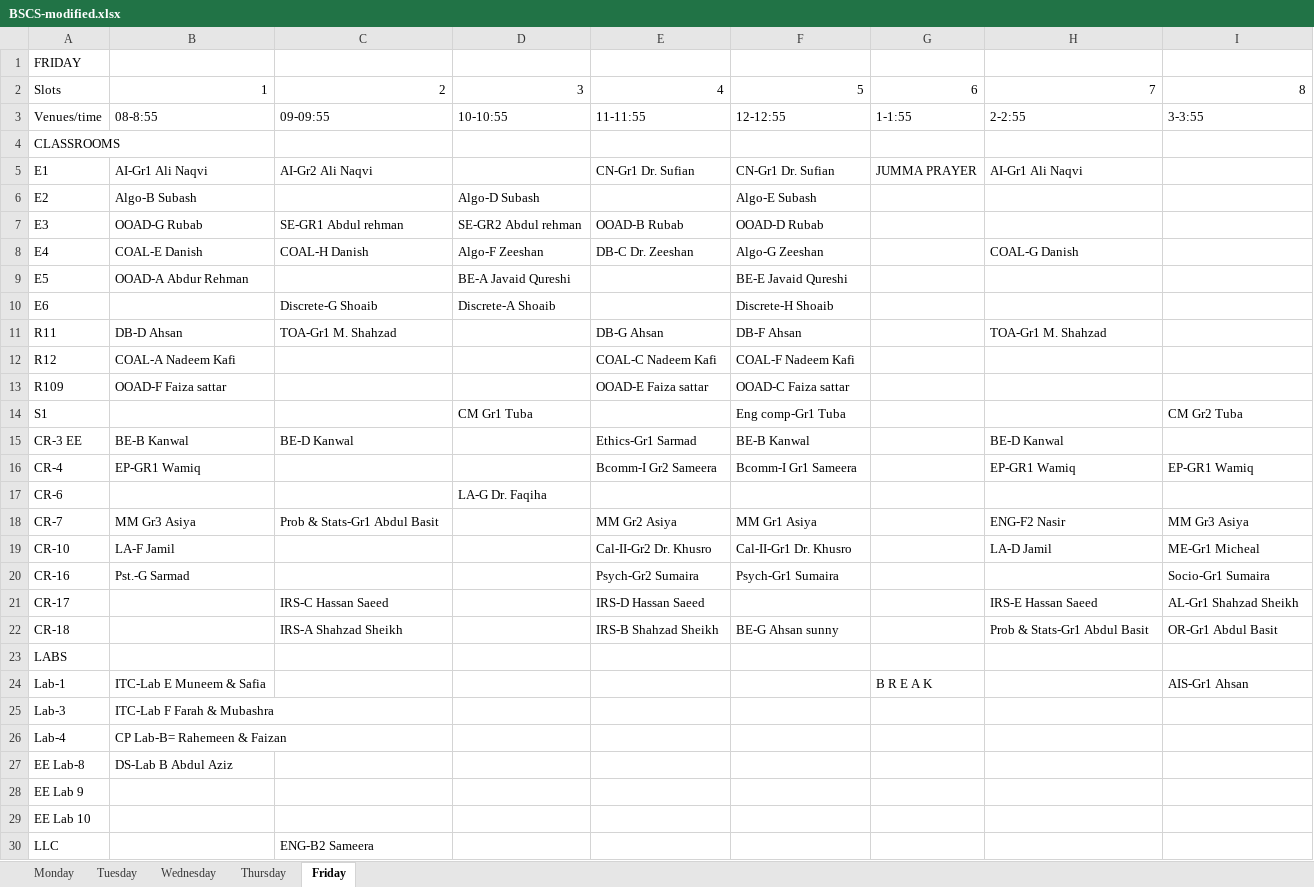
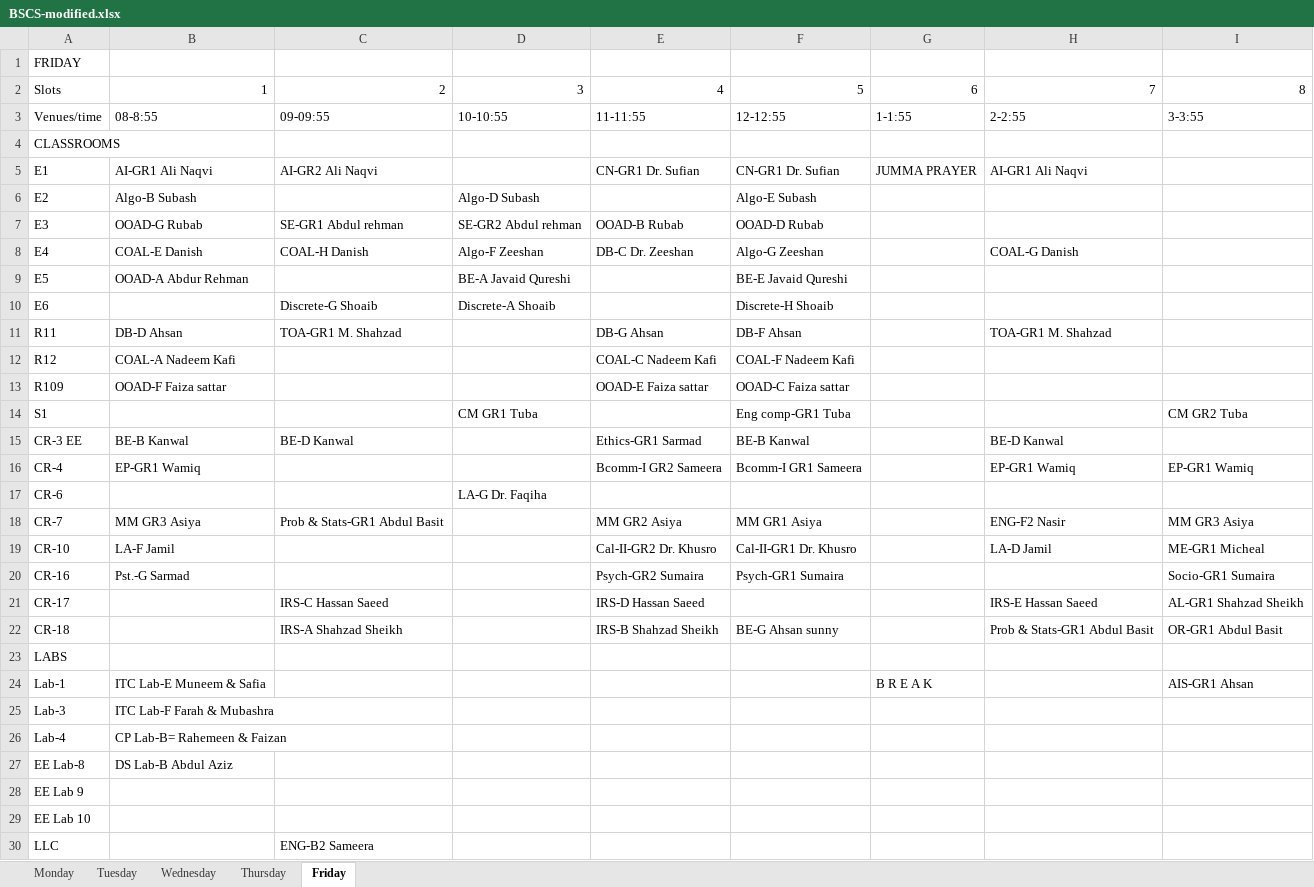
Before and after one commit to saadismail/timetable, an Excel workbook: include/BSCS-modified.xlsx, sheet Friday, drawn as a sheet; values as stored, in another font and other column widths than the file's, no borders; the diff names each change by its address in the sheet, - before the commit and + after, or states it on an @@ line.

```diff
--- a/include/BSCS-modified.xlsx (sheet Friday)
+++ b/include/BSCS-modified.xlsx (sheet Friday)
-B5: AI-Gr1 Ali Naqvi
+B5: AI-GR1 Ali Naqvi
-C5: AI-Gr2 Ali Naqvi
+C5: AI-GR2 Ali Naqvi
-E5: CN-Gr1 Dr. Sufian
+E5: CN-GR1 Dr. Sufian
-F5: CN-Gr1 Dr. Sufian
+F5: CN-GR1 Dr. Sufian
-H5: AI-Gr1 Ali Naqvi
+H5: AI-GR1 Ali Naqvi
-C11: TOA-Gr1 M. Shahzad
+C11: TOA-GR1 M. Shahzad
-H11: TOA-Gr1 M. Shahzad
+H11: TOA-GR1 M. Shahzad
-D14: CM Gr1 Tuba
+D14: CM GR1 Tuba
-F14: Eng comp-Gr1 Tuba
+F14: Eng comp-GR1 Tuba
-I14: CM Gr2 Tuba
+I14: CM GR2 Tuba
-E15: Ethics-Gr1 Sarmad
+E15: Ethics-GR1 Sarmad
-E16: Bcomm-I Gr2 Sameera
+E16: Bcomm-I GR2 Sameera
-F16: Bcomm-I Gr1 Sameera
+F16: Bcomm-I GR1 Sameera
-B18: MM Gr3 Asiya
+B18: MM GR3 Asiya
-C18: Prob & Stats-Gr1 Abdul Basit
+C18: Prob & Stats-GR1 Abdul Basit
-E18: MM Gr2 Asiya
+E18: MM GR2 Asiya
-F18: MM Gr1 Asiya
+F18: MM GR1 Asiya
-I18: MM Gr3 Asiya
+I18: MM GR3 Asiya
-E19: Cal-II-Gr2 Dr. Khusro
+E19: Cal-II-GR2 Dr. Khusro
-F19: Cal-II-Gr1 Dr. Khusro
+F19: Cal-II-GR1 Dr. Khusro
-I19: ME-Gr1 Micheal
+I19: ME-GR1 Micheal
-E20: Psych-Gr2 Sumaira
+E20: Psych-GR2 Sumaira
-F20: Psych-Gr1 Sumaira
+F20: Psych-GR1 Sumaira
-I20: Socio-Gr1 Sumaira
+I20: Socio-GR1 Sumaira
-I21: AL-Gr1 Shahzad Sheikh
+I21: AL-GR1 Shahzad Sheikh
-H22: Prob & Stats-Gr1 Abdul Basit
+H22: Prob & Stats-GR1 Abdul Basit
-I22: OR-Gr1 Abdul Basit
+I22: OR-GR1 Abdul Basit
-B24: ITC-Lab E Muneem & Safia
+B24: ITC Lab-E Muneem & Safia
-I24: AIS-Gr1 Ahsan
+I24: AIS-GR1 Ahsan
-B25: ITC-Lab F Farah & Mubashra
+B25: ITC Lab-F Farah & Mubashra
-B27: DS-Lab B Abdul Aziz
+B27: DS Lab-B Abdul Aziz
```
Also changed, not shown: sheet Wednesday, sheet Thursday, sheet Monday, sheet Tuesday, 5 other files.
